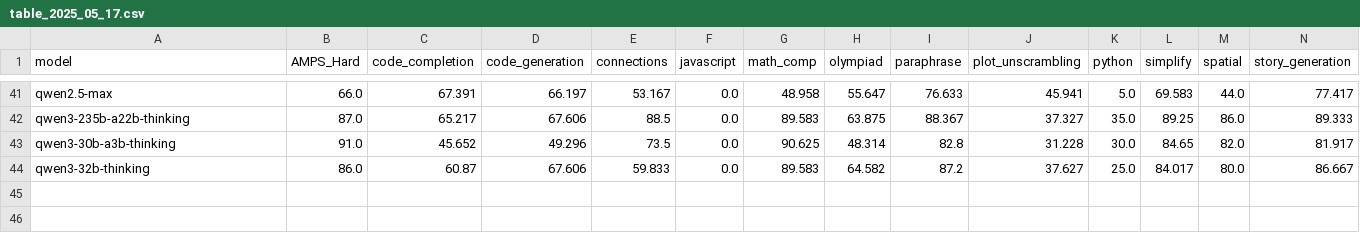
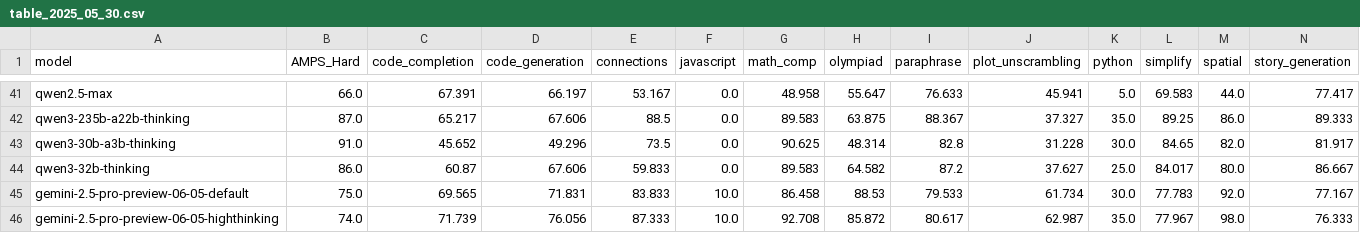
Before and after one commit to LiveBench/livebench.github.io, a CSV file: public/table_2025_05_30.csv (was public/table_2025_05_17.csv), drawn as a sheet; only a part is shown, gaps mark what is left out; rows hold the shown columns only; the diff names each change by its address in the sheet, - before the commit and + after, or states it on an @@ line.

```diff
--- a/public/table_2025_05_17.csv
+++ b/public/table_2025_05_30.csv
+row 45: gemini-2.5-pro-preview-06-05-default | 75.0 | 69.565 | 71.831 | 83.833 | 10.0 | 86.458 | 88.53 | 79.533 | 61.734 | 30.0 | 77.783 | 92.0 | 77.167
+row 46: gemini-2.5-pro-preview-06-05-highthinking | 74.0 | 71.739 | 76.056 | 87.333 | 10.0 | 92.708 | 85.872 | 80.617 | 62.987 | 35.0 | 77.967 | 98.0 | 76.333
```
Also changed, not shown: 3 other files.
